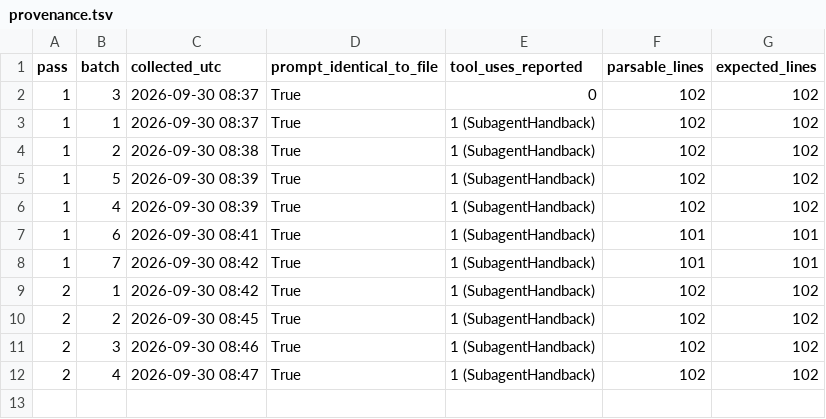
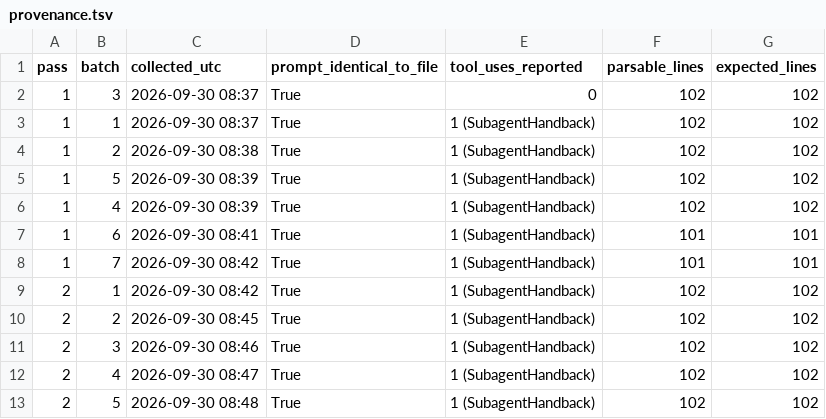
Before and after one commit to WuYusen825/Morphology, a TSV file: youwen/ext_coding/raw/provenance.tsv, drawn as a sheet.

```diff
--- a/youwen/ext_coding/raw/provenance.tsv
+++ b/youwen/ext_coding/raw/provenance.tsv
@@ -12 +12,2 @@ pass	batch	collected_utc	prompt_identical_to_file	tool_uses_reported	parsable_li
 2	4	2026-09-30 08:47	True	1 (SubagentHandback)	102	102
+2	5	2026-09-30 08:48	True	1 (SubagentHandback)	102	102
```
Also changed, not shown: 1 other file.
